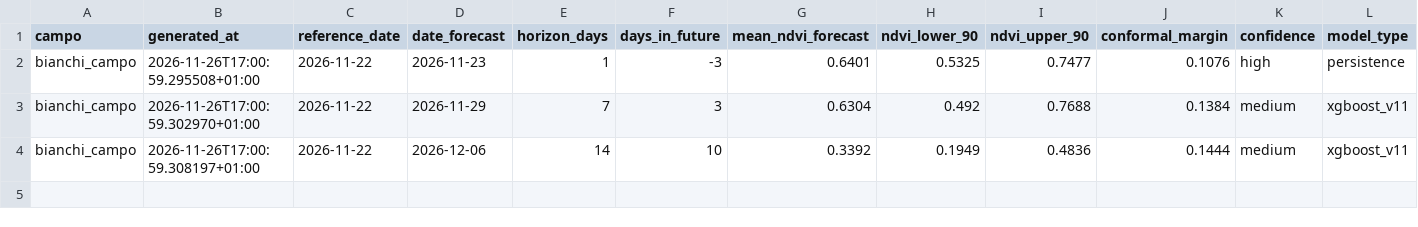
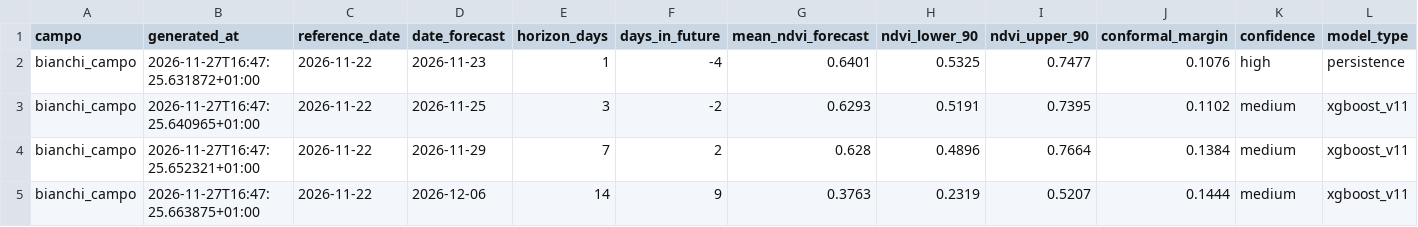
Before and after one commit to tommasobattistini/pascoli-data, a CSV file: forecast_ndvi/forecast_bianchi_campo.csv, drawn as a sheet; only a part is shown; addresses are those after the commit; rows hold the shown columns only; the diff names each change by its address in the sheet, - before the commit and + after, or states it on an @@ line.

```diff
--- a/forecast_ndvi/forecast_bianchi_campo.csv
+++ b/forecast_ndvi/forecast_bianchi_campo.csv
-B2 (generated_at): 2026-11-26T17:00:59.295508+01:00
+B2 (generated_at): 2026-11-27T16:47:25.631872+01:00
-F2 (days_in_future): -3
+F2 (days_in_future): -4
+row 3: bianchi_campo | 2026-11-27T16:47:25.640965+01:00 | 2026-11-22 | 2026-11-25 | 3 | -2 | 0.6293 | 0.5191 | 0.7395 | 0.1102 | medium | xgboost_v11
-B4 (generated_at): 2026-11-26T17:00:59.302970+01:00
+B4 (generated_at): 2026-11-27T16:47:25.652321+01:00
-F4 (days_in_future): 3
+F4 (days_in_future): 2
-G4 (mean_ndvi_forecast): 0.6304
+G4 (mean_ndvi_forecast): 0.628
-H4 (ndvi_lower_90): 0.492
+H4 (ndvi_lower_90): 0.4896
-I4 (ndvi_upper_90): 0.7688
+I4 (ndvi_upper_90): 0.7664
-B5 (generated_at): 2026-11-26T17:00:59.308197+01:00
+B5 (generated_at): 2026-11-27T16:47:25.663875+01:00
-F5 (days_in_future): 10
+F5 (days_in_future): 9
-G5 (mean_ndvi_forecast): 0.3392
+G5 (mean_ndvi_forecast): 0.3763
-H5 (ndvi_lower_90): 0.1949
+H5 (ndvi_lower_90): 0.2319
-I5 (ndvi_upper_90): 0.4836
+I5 (ndvi_upper_90): 0.5207
```
Also changed, not shown: forecast_ndvi/forecast_all.csv, forecast_ndvi/forecast_pascolo_1.csv, 24 other files.
